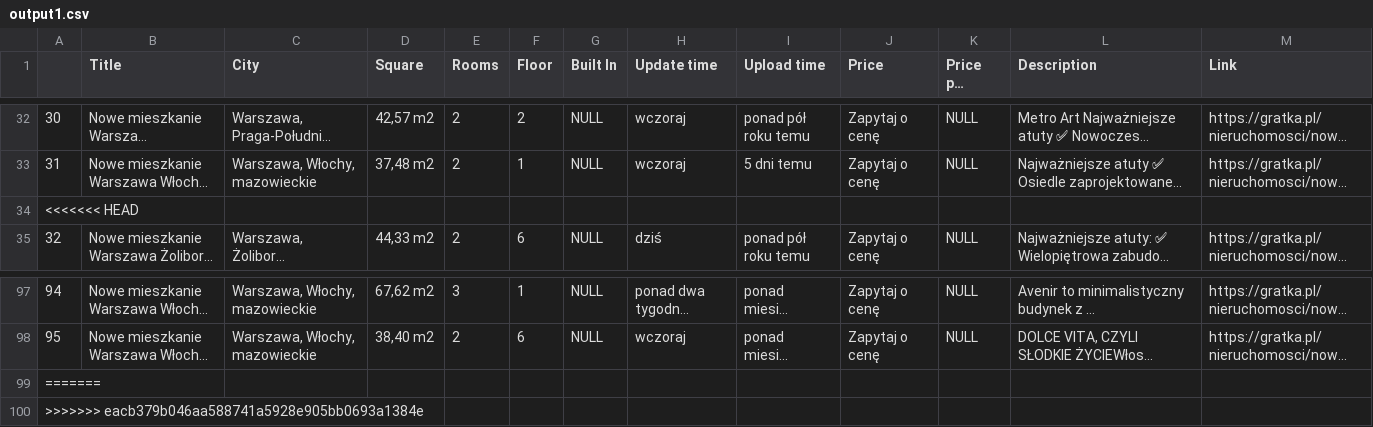
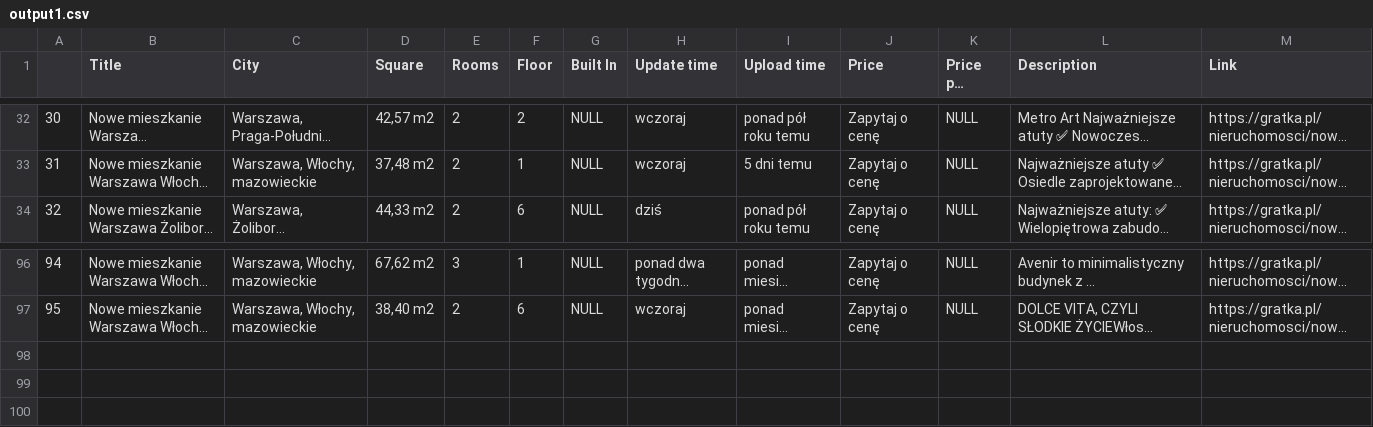
Before and after one commit to vilka13/pythonProject, a CSV file: output1.csv, drawn as a sheet; only a part is shown, gaps mark what is left out; long unchanged cells end in …; the diff names each change by its address in the sheet, - before the commit and + after, or states it on an @@ line.

```diff
--- a/output1.csv
+++ b/output1.csv
-row 34: <<<<<<< HEAD
-row 99: =======
-row 100: >>>>>>> eacb379b046aa588741a5928e905bb0693a1384e
```
Also changed, not shown: 5 other files.
